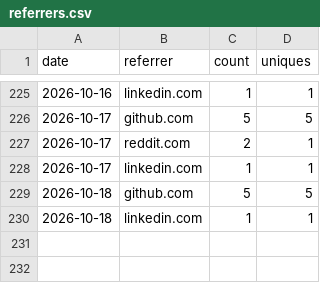
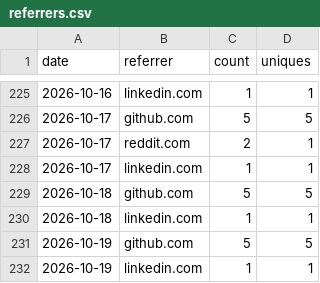
Before and after one commit to rautaditya2606/Shardflow, a CSV file: .github/traffic_data/referrers.csv, drawn as a sheet; only a part is shown, gaps mark what is left out; the diff names each change by its address in the sheet, - before the commit and + after, or states it on an @@ line.

```diff
--- a/.github/traffic_data/referrers.csv
+++ b/.github/traffic_data/referrers.csv
+row 231: 2026-10-19 | github.com | 5 | 5
+row 232: 2026-10-19 | linkedin.com | 1 | 1
```
Also changed, not shown: .github/traffic_data/clones.csv, .github/traffic_data/popular_paths.csv, 2 other files.
